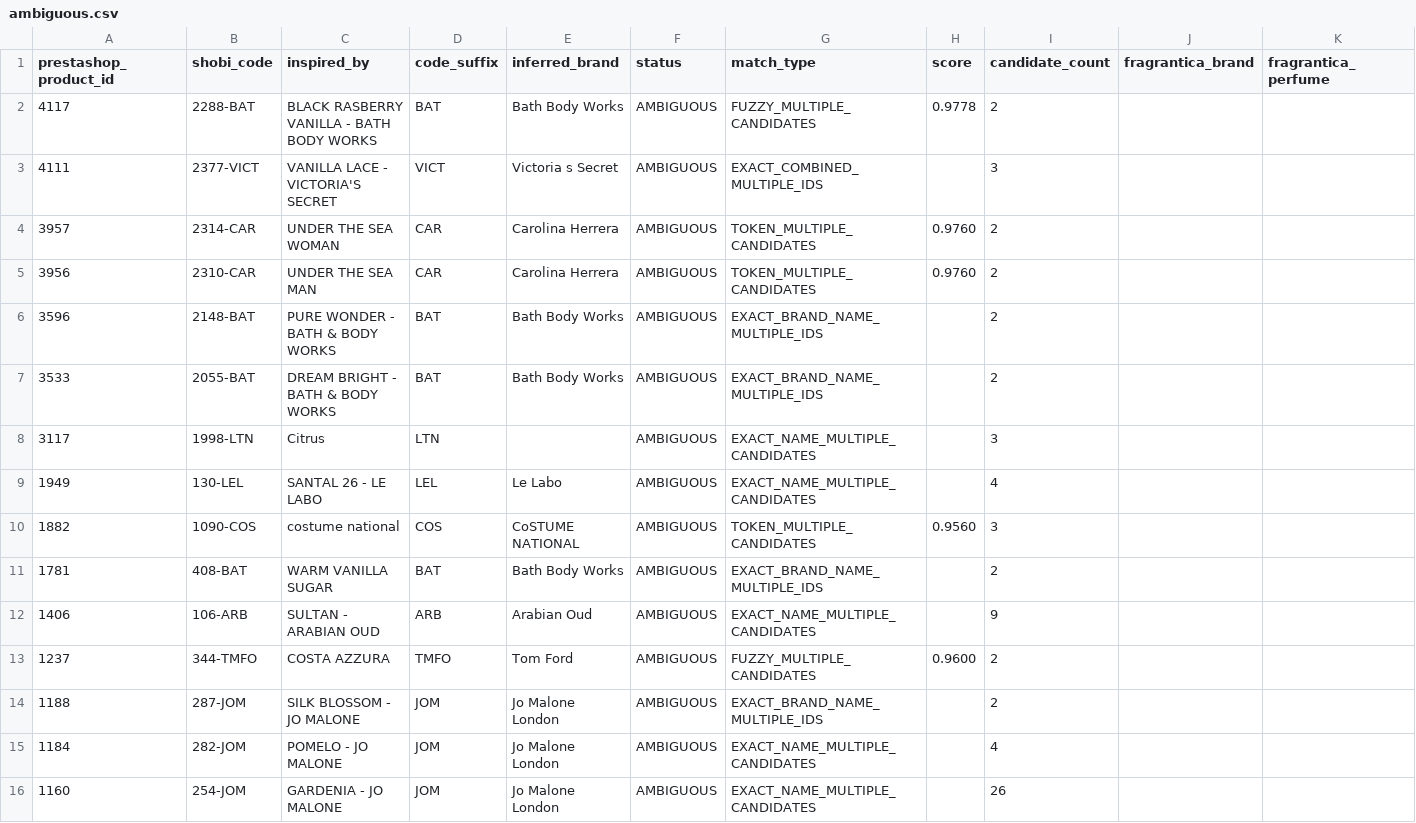
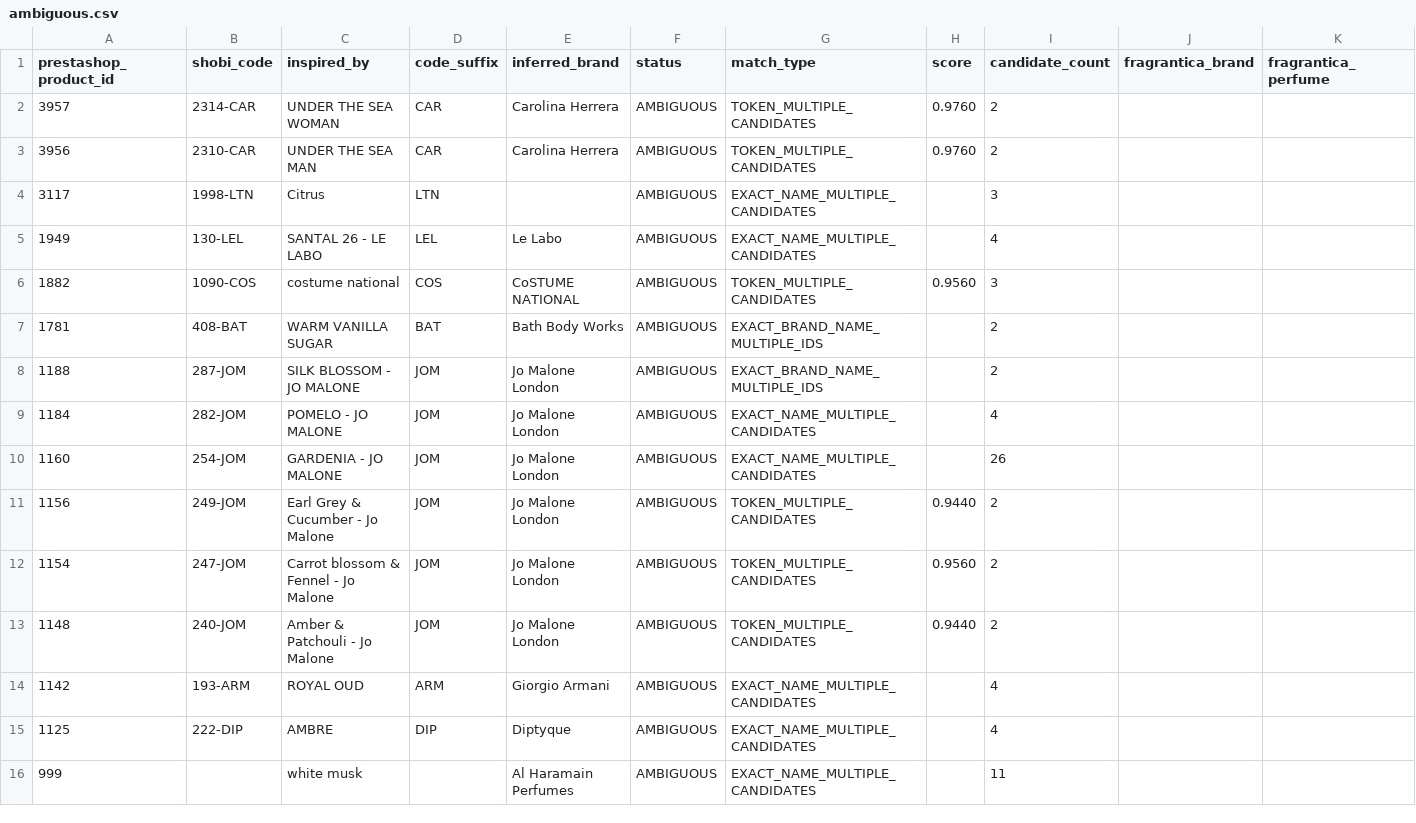
Before and after one commit to MarvvRed/Shobi_Inspiration, a CSV file: fragrantica-scraper-archive/corpus-match/ambiguous.csv, drawn as a sheet; only a part is shown; the shorter side is filled out with more unchanged rows; rows hold the shown columns only; the diff names each change by its address in the sheet, - before the commit and + after, or states it on an @@ line.

```diff
--- a/fragrantica-scraper-archive/corpus-match/ambiguous.csv
+++ b/fragrantica-scraper-archive/corpus-match/ambiguous.csv
-row 2: 4117 | 2288-BAT | BLACK RASBERRY VANILLA - BATH BODY WORKS | BAT | Bath Body Works | AMBIGUOUS | FUZZY_MULTIPLE_CANDIDATES | 0.9778 | 2
-row 3: 4111 | 2377-VICT | VANILLA LACE - VICTORIA'S SECRET | VICT | Victoria s Secret | AMBIGUOUS | EXACT_COMBINED_MULTIPLE_IDS |  | 3
-row 6: 3596 | 2148-BAT | PURE WONDER - BATH & BODY WORKS | BAT | Bath Body Works | AMBIGUOUS | EXACT_BRAND_NAME_MULTIPLE_IDS |  | 2
-row 7: 3533 | 2055-BAT | DREAM BRIGHT - BATH & BODY WORKS | BAT | Bath Body Works | AMBIGUOUS | EXACT_BRAND_NAME_MULTIPLE_IDS |  | 2
-row 12: 1406 | 106-ARB | SULTAN - ARABIAN OUD | ARB | Arabian Oud | AMBIGUOUS | EXACT_NAME_MULTIPLE_CANDIDATES |  | 9
-row 13: 1237 | 344-TMFO | COSTA AZZURA | TMFO | Tom Ford | AMBIGUOUS | FUZZY_MULTIPLE_CANDIDATES | 0.9600 | 2
```
Also changed, not shown: fragrantica-scraper-archive/corpus-match/shobi-fragrantica-corpus-match.csv, fragrantica-scraper-archive/corpus-match/unmatched.csv, 7 other files.
